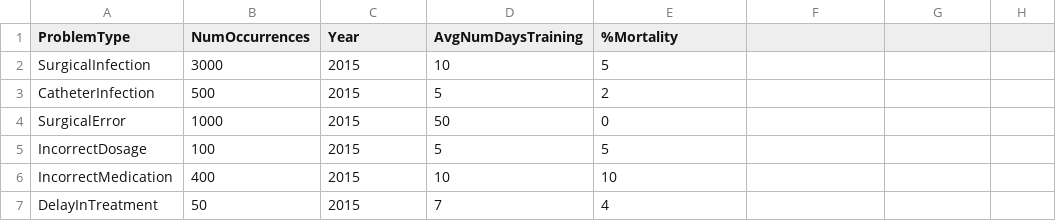
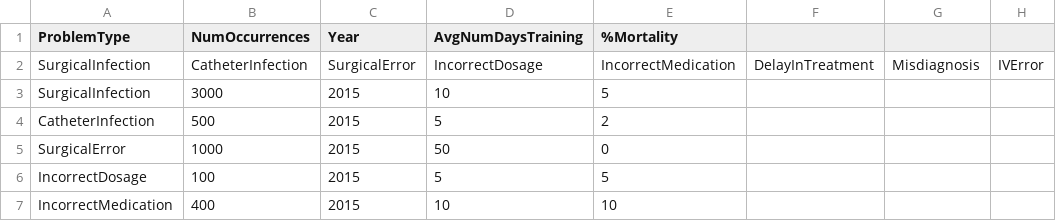
Before and after one commit to molecule/info-247, a CSV file: hw-partner-viz/_data/HospitalErrors.csv, drawn as a sheet; only a part is shown; the shorter side is filled out with more unchanged rows.

Commit message:
Include all categories in a new line in the data file

```diff
--- a/hw-partner-viz/_data/HospitalErrors.csv
+++ b/hw-partner-viz/_data/HospitalErrors.csv
@@ -1,2 +1,3 @@
 ProblemType,NumOccurrences,Year,AvgNumDaysTraining,%Mortality
+SurgicalInfection,CatheterInfection,SurgicalError,IncorrectDosage,IncorrectMedication,DelayInTreatment,Misdiagnosis,IVError
 SurgicalInfection,3000,2015,10,5
```
Also changed, not shown: 1 other file.
